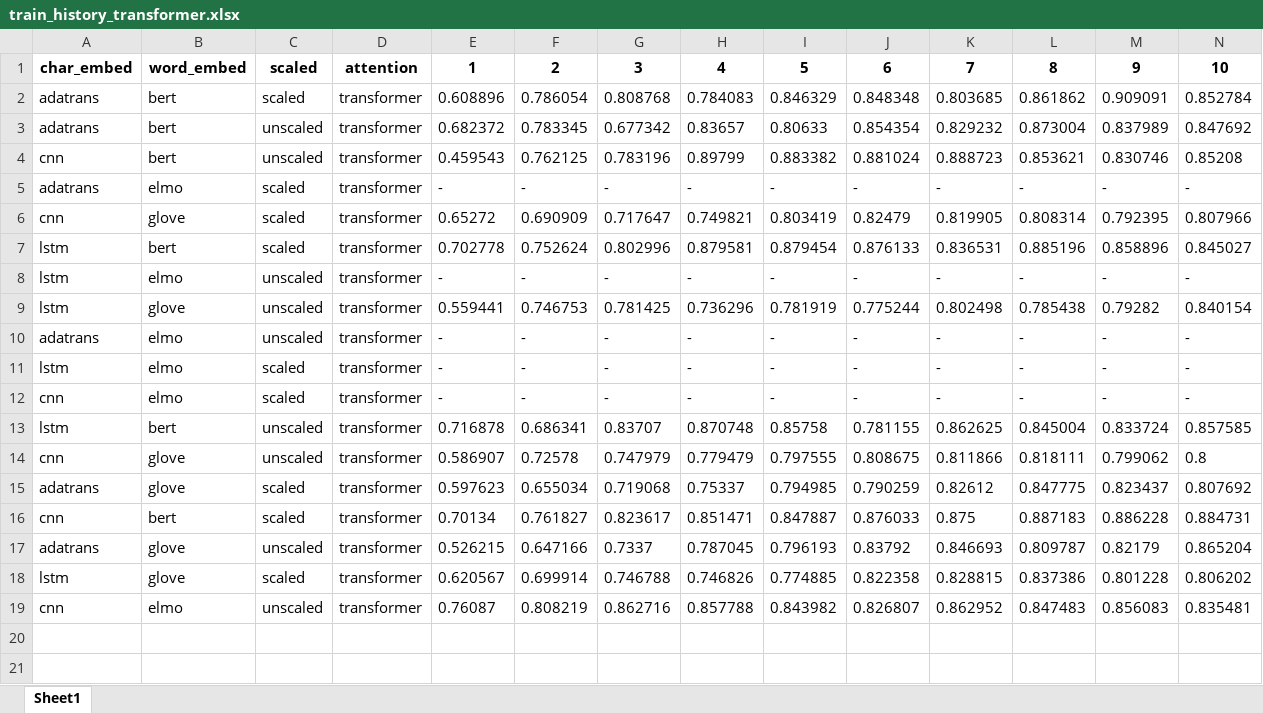
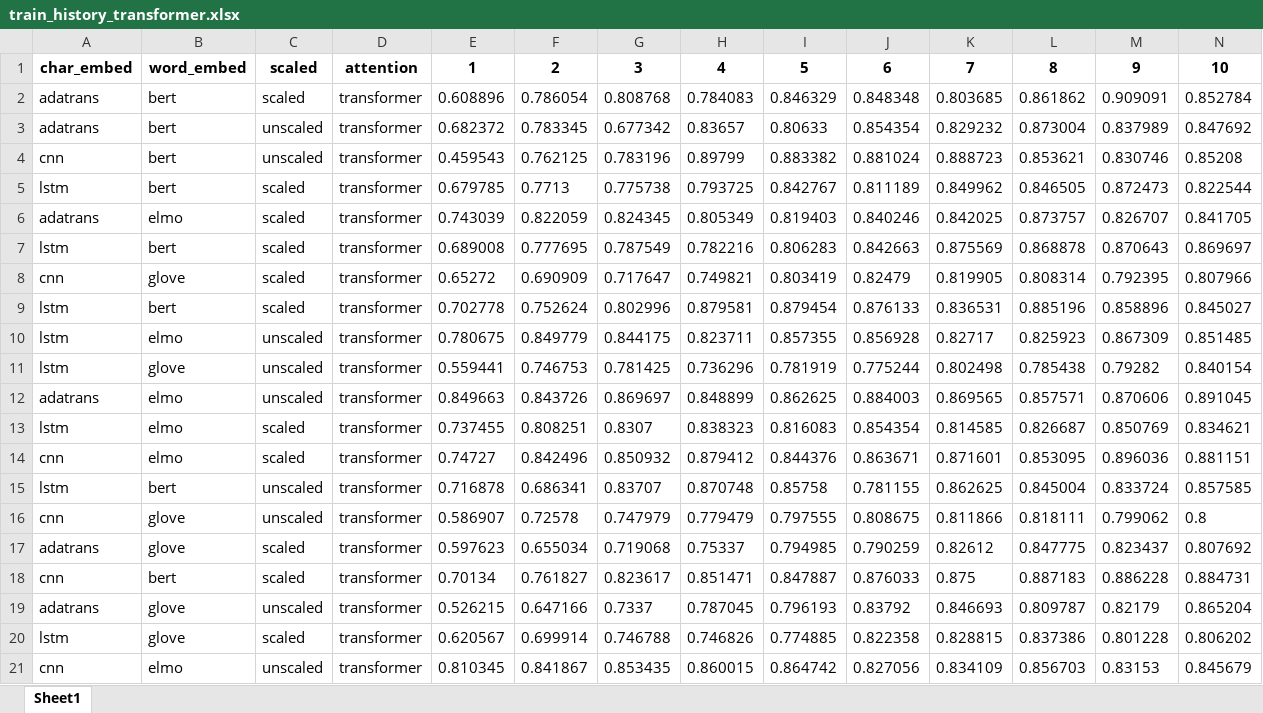
Before and after one commit to swardiantara/droner-cosine, an Excel workbook: output-2/drone-polysemi/transformer/train_history_transformer.xlsx, sheet Sheet1, drawn as a sheet; only a part is shown; values as stored, in another font and other column widths than the file's, no borders; removed rows and columns are numbered as before the commit, all else as after; rows hold the shown columns only; the diff names each change by its address in the sheet, - before the commit and + after, or states it on an @@ line.

Commit message:
finish evaluation for polysemi dataset

```diff
--- a/output-2/drone-polysemi/transformer/train_history_transformer.xlsx (sheet Sheet1)
+++ b/output-2/drone-polysemi/transformer/train_history_transformer.xlsx (sheet Sheet1)
-row 5: adatrans | elmo | scaled | transformer | - | - | - | - | - | - | - | - | - | -
+row 5: lstm | bert | scaled | transformer | 0.679785 | 0.7713 | 0.775738 | 0.793725 | 0.842767 | 0.811189 | 0.849962 | 0.846505 | 0.872473 | 0.822544
+row 6: adatrans | elmo | scaled | transformer | 0.743039 | 0.822059 | 0.824345 | 0.805349 | 0.819403 | 0.840246 | 0.842025 | 0.873757 | 0.826707 | 0.841705
+row 7: lstm | bert | scaled | transformer | 0.689008 | 0.777695 | 0.787549 | 0.782216 | 0.806283 | 0.842663 | 0.875569 | 0.868878 | 0.870643 | 0.869697
-row 8: lstm | elmo | unscaled | transformer | - | - | - | - | - | - | - | - | - | -
+row 10: lstm | elmo | unscaled | transformer | 0.780675 | 0.849779 | 0.844175 | 0.823711 | 0.857355 | 0.856928 | 0.82717 | 0.825923 | 0.867309 | 0.851485
-row 10: adatrans | elmo | unscaled | transformer | - | - | - | - | - | - | - | - | - | -
-row 11: lstm | elmo | scaled | transformer | - | - | - | - | - | - | - | - | - | -
-row 12: cnn | elmo | scaled | transformer | - | - | - | - | - | - | - | - | - | -
+row 12: adatrans | elmo | unscaled | transformer | 0.849663 | 0.843726 | 0.869697 | 0.848899 | 0.862625 | 0.884003 | 0.869565 | 0.857571 | 0.870606 | 0.891045
+row 13: lstm | elmo | scaled | transformer | 0.737455 | 0.808251 | 0.8307 | 0.838323 | 0.816083 | 0.854354 | 0.814585 | 0.826687 | 0.850769 | 0.834621
+row 14: cnn | elmo | scaled | transformer | 0.74727 | 0.842496 | 0.850932 | 0.879412 | 0.844376 | 0.863671 | 0.871601 | 0.853095 | 0.896036 | 0.881151
-row 19: cnn | elmo | unscaled | transformer | 0.76087 | 0.808219 | 0.862716 | 0.857788 | 0.843982 | 0.826807 | 0.862952 | 0.847483 | 0.856083 | 0.835481
+row 21: cnn | elmo | unscaled | transformer | 0.810345 | 0.841867 | 0.853435 | 0.860015 | 0.864742 | 0.827056 | 0.834109 | 0.856703 | 0.83153 | 0.845679
```
Also changed, not shown: output-2/drone-polysemi/adatrans/evaluation_adatrans.xlsx, output-2/drone-polysemi/adatrans/train_history_adatrans.xlsx, 3 other files.
